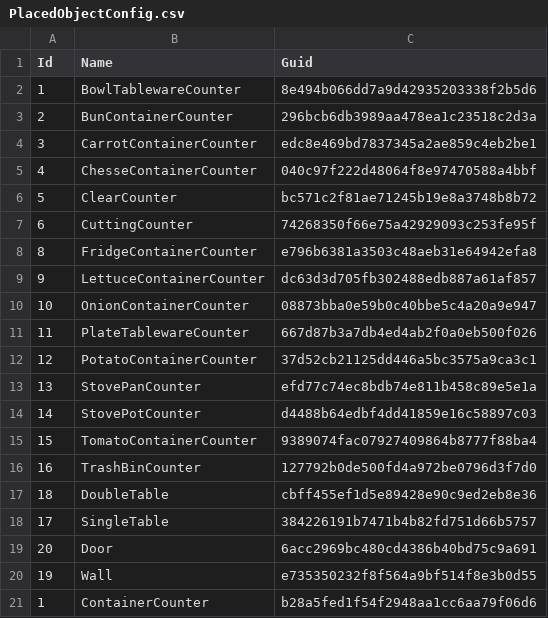
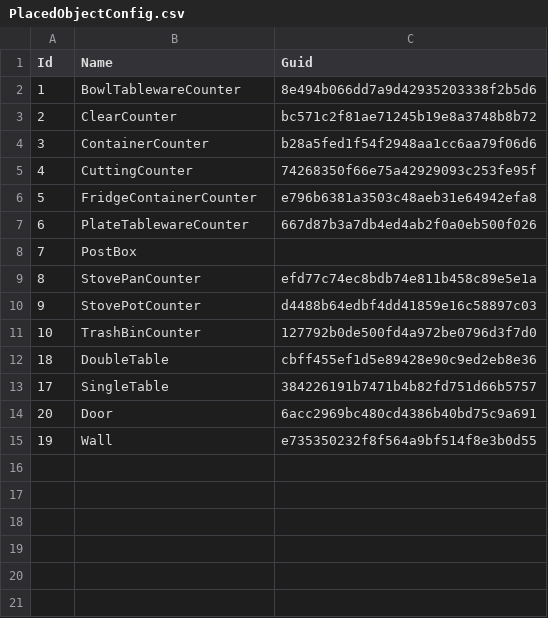
Before and after one commit to HungLeAnh/DailyCooking, a CSV file: DailyCooking/Assets/Configs/PlacedObject/PlacedObjectConfig.csv, drawn as a sheet.

```diff
--- a/DailyCooking/Assets/Configs/PlacedObject/PlacedObjectConfig.csv
+++ b/DailyCooking/Assets/Configs/PlacedObject/PlacedObjectConfig.csv
@@ -2,16 +2,11 @@ Id,Name,Guid
 1,BowlTablewareCounter,8e494b066dd7a9d42935203338f2b5d6
-2,BunContainerCounter,296bcb6db3989aa478ea1c23518c2d3a
-3,CarrotContainerCounter,edc8e469bd7837345a2ae859c4eb2be1
-4,ChesseContainerCounter,040c97f222d48064f8e97470588a4bbf
-5,ClearCounter,bc571c2f81ae71245b19e8a3748b8b72
-6,CuttingCounter,74268350f66e75a42929093c253fe95f
-8,FridgeContainerCounter,e796b6381a3503c48aeb31e64942efa8
-9,LettuceContainerCounter,dc63d3d705fb302488edb887a61af857
-10,OnionContainerCounter,08873bba0e59b0c40bbe5c4a20a9e947
-11,PlateTablewareCounter,667d87b3a7db4ed4ab2f0a0eb500f026
-12,PotatoContainerCounter,37d52cb21125dd446a5bc3575a9ca3c1
-13,StovePanCounter,efd77c74ec8bdb74e811b458c89e5e1a
-14,StovePotCounter,d4488b64edbf4dd41859e16c58897c03
-15,TomatoContainerCounter,9389074fac07927409864b8777f88ba4
-16,TrashBinCounter,127792b0de500fd4a972be0796d3f7d0
+2,ClearCounter,bc571c2f81ae71245b19e8a3748b8b72
+3,ContainerCounter,b28a5fed1f54f2948aa1cc6aa79f06d6
+4,CuttingCounter,74268350f66e75a42929093c253fe95f
+5,FridgeContainerCounter,e796b6381a3503c48aeb31e64942efa8
+6,PlateTablewareCounter,667d87b3a7db4ed4ab2f0a0eb500f026
+7,PostBox,
+8,StovePanCounter,efd77c74ec8bdb74e811b458c89e5e1a
+9,StovePotCounter,d4488b64edbf4dd41859e16c58897c03
+10,TrashBinCounter,127792b0de500fd4a972be0796d3f7d0
 18,DoubleTable,cbff455ef1d5e89428e90c9ed2eb8e36
@@ -20,2 +15 @@ Id,Name,Guid
 19,Wall,e735350232f8f564a9bf514f8e3b0d55
-1,ContainerCounter,b28a5fed1f54f2948aa1cc6aa79f06d6
```
Also changed, not shown: DailyCooking/Assets/Configs/ConfigShop/ConfigShop.csv, 11 other files.
